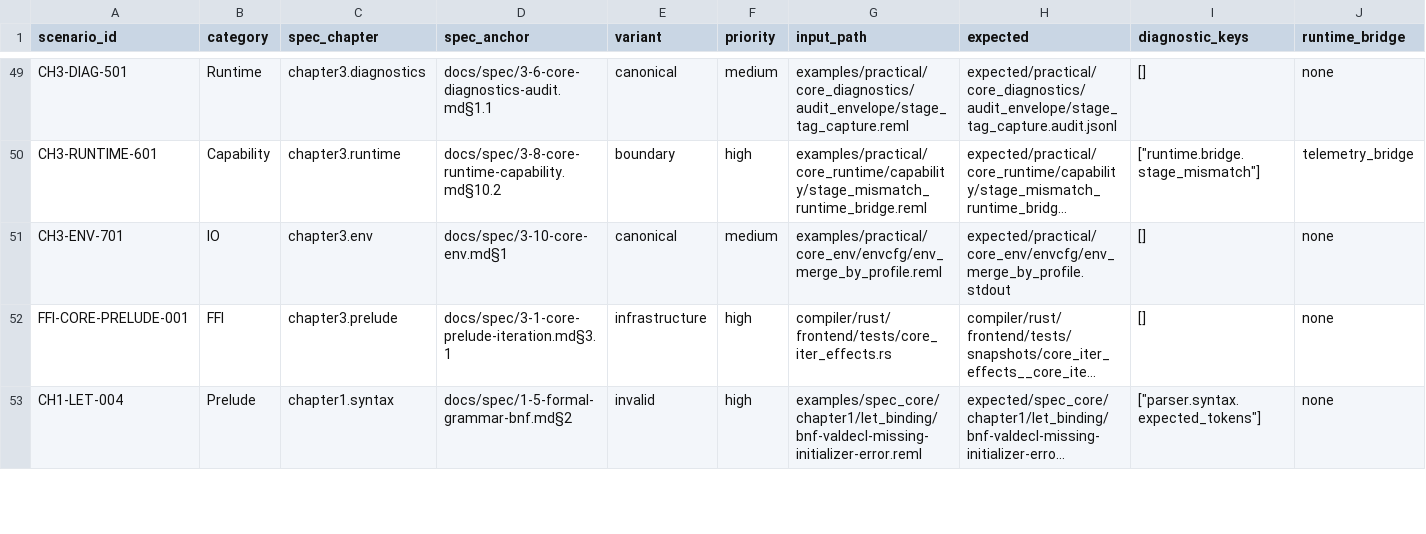
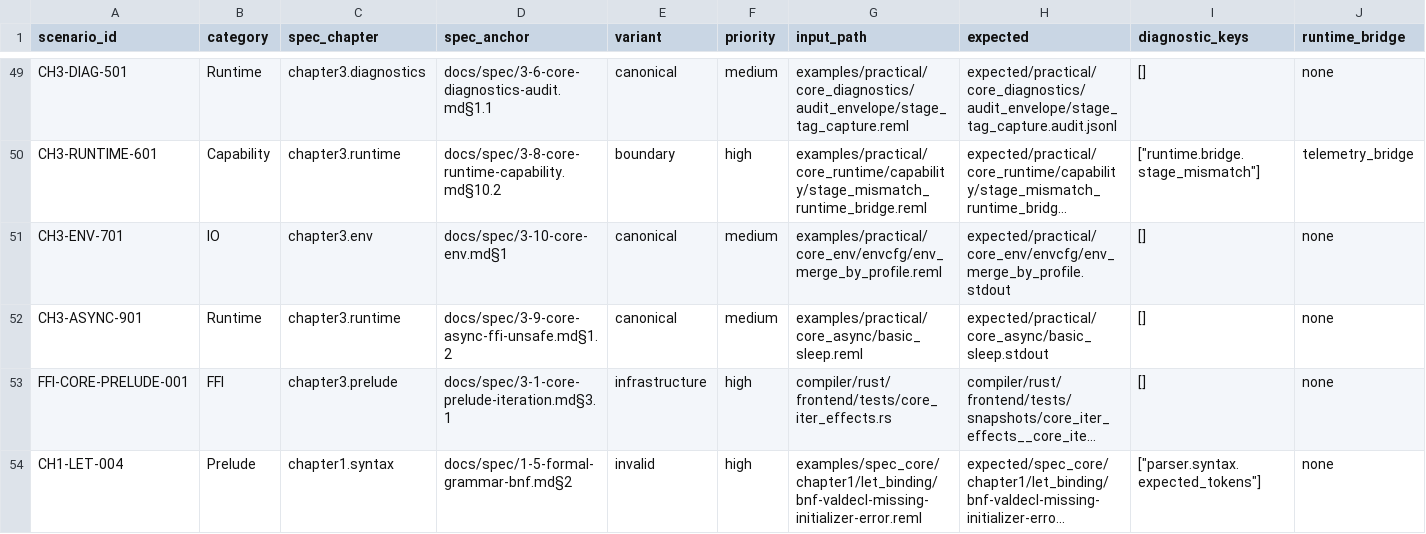
Before and after one commit to dolphilia/reml, a CSV file: docs/plans/bootstrap-roadmap/assets/phase4-scenario-matrix.csv, drawn as a sheet; only a part is shown, gaps mark what is left out; long unchanged cells end in …; rows hold the shown columns only; the diff names each change by its address in the sheet, - before the commit and + after, or states it on an @@ line.

```diff
--- a/docs/plans/bootstrap-roadmap/assets/phase4-scenario-matrix.csv
+++ b/docs/plans/bootstrap-roadmap/assets/phase4-scenario-matrix.csv
+row 52: CH3-ASYNC-901 | Runtime | chapter3.runtime | docs/spec/3-9-core-async-ffi-unsafe.md§1.2 | canonical | medium | examples/practical/core_async/basic_sleep.reml | expected/practical/core_async/basic_sleep.stdout | [] | none
```
Also changed, not shown: 5 other files.
